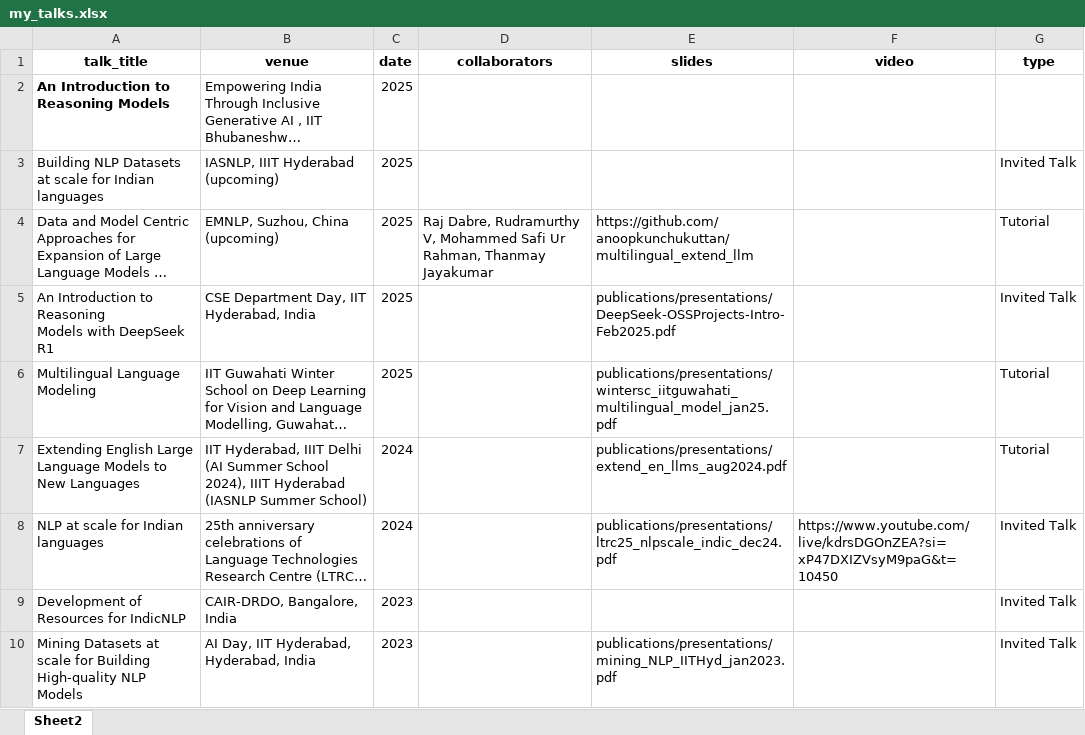
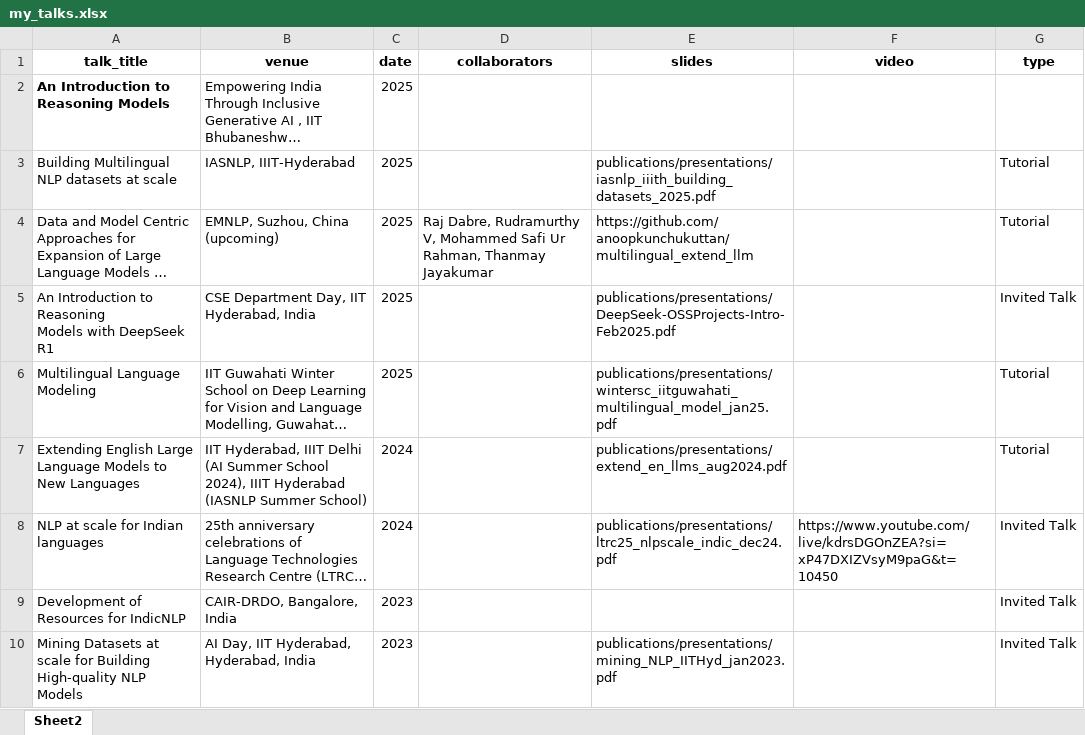
Before and after one commit to anoopkunchukuttan/anoopkunchukuttan.github.io, an Excel workbook: scripts/my_talks.xlsx, sheet Sheet2, drawn as a sheet; only a part is shown; long unchanged cells end in …; values as stored, in another font and other column widths than the file's, no borders; removed rows and columns are numbered as before the commit, all else as after; the diff names each change by its address in the sheet, - before the commit and + after, or states it on an @@ line.

Commit message:
update publications

```diff
--- a/scripts/my_talks.xlsx (sheet Sheet2)
+++ b/scripts/my_talks.xlsx (sheet Sheet2)
-row 3: Building NLP Datasets at scale for Indian languages | IASNLP, IIIT Hyderabad (upcoming) | 2025 |  |  |  | Invited Talk
+row 3: Building Multilingual NLP datasets at scale | IASNLP, IIIT-Hyderabad | 2025 |  | publications/presentations/iasnlp_iiith_building_datasets_2025.pdf |  | Tutorial
```
Also changed, not shown: 5 other files.
